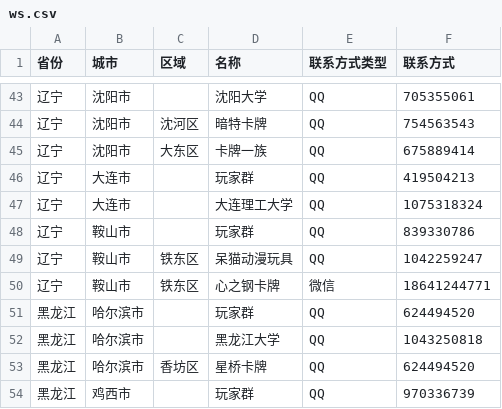
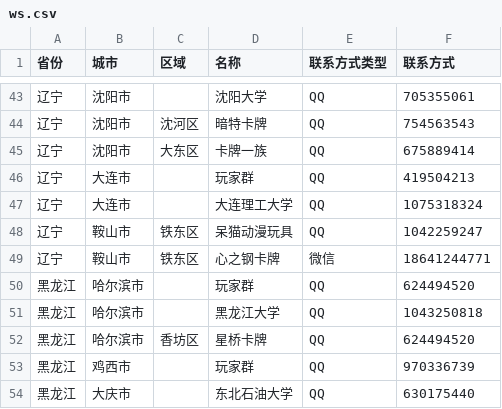
Before and after one commit to U-CLIMAX/TCGToolWS, a CSV file: src/assets/community/ws.csv, drawn as a sheet; only a part is shown, gaps mark what is left out; the shorter side is filled out with more unchanged rows.

Commit message:
fix(data): remove duplicate data

```diff
--- a/src/assets/community/ws.csv
+++ b/src/assets/community/ws.csv
@@ -47,3 +47,2 @@
 辽宁,大连市,,大连理工大学,QQ,1075318324
-辽宁,鞍山市,,玩家群,QQ,839330786
 辽宁,鞍山市,铁东区,呆猫动漫玩具,QQ,1042259247
```
